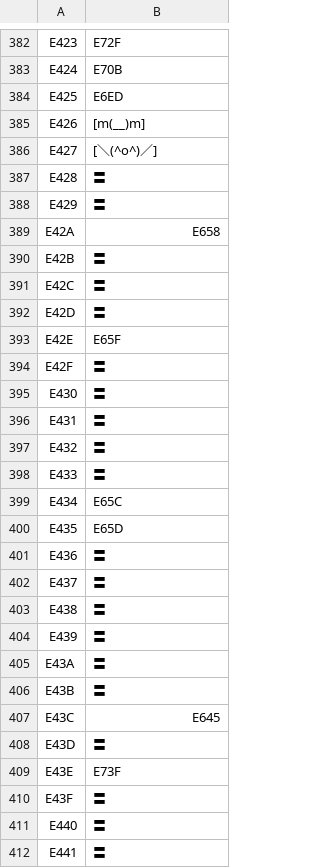
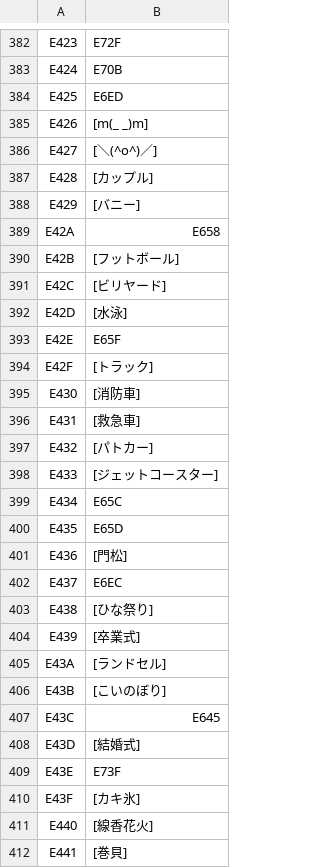
Before and after one commit to yuba/imoten-yuba, a CSV file: immf/imoten/conv/SbToDocomo.csv, drawn as a sheet; only a part is shown, gaps mark what is left out; the diff covers the shown part only.

Commit message:
ver1.1.14 vCard形式のアドレス帳を読み込めるようにする。addressbook.vcardパラメータを追加。 conv/SbToDocomo.csvを更新。 「emojireplace.body=link」設定時にimgタグ内に全角スペースがあってうまくいかなかった問題を修正。
git-svn-id: http://imoten.googlecode.com/svn/trunk@93 d9e7f8b0-fdcf-11de-94bc-491a2344f988

```diff
--- a/immf/imoten/conv/SbToDocomo.csv
+++ b/immf/imoten/conv/SbToDocomo.csv
@@ -384,29 +384,29 @@ E424,E70B
 E425,E6ED
-E426,[m(__)m]
+E426,[m(_ _)m]
 E427,[＼(^o^)／]
-E428,〓
-E429,〓
+E428,[カップル]
+E429,[バニー]
 E42A,E658
-E42B,〓
-E42C,〓
-E42D,〓
+E42B,[フットボール]
+E42C,[ビリヤード]
+E42D,[水泳]
 E42E,E65F
-E42F,〓
-E430,〓
-E431,〓
-E432,〓
-E433,〓
+E42F,[トラック]
+E430,[消防車]
+E431,[救急車]
+E432,[パトカー]
+E433,[ジェットコースター]
 E434,E65C
 E435,E65D
-E436,〓
-E437,〓
-E438,〓
-E439,〓
-E43A,〓
-E43B,〓
+E436,[門松]
+E437,E6EC
+E438,[ひな祭り]
+E439,[卒業式]
+E43A,[ランドセル]
+E43B,[こいのぼり]
 E43C,E645
-E43D,〓
+E43D,[結婚式]
 E43E,E73F
-E43F,〓
-E440,〓
-E441,〓
+E43F,[カキ氷]
+E440,[線香花火]
+E441,[巻貝]
```
Also changed, not shown: 146 edited cells elsewhere in this file, 7 other files.
